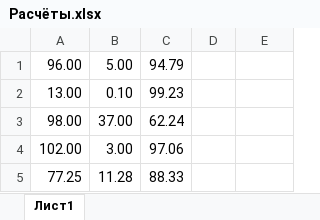
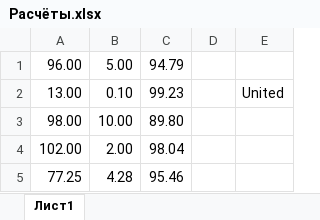
Before and after one commit to theFoxTale/react-performance, an Excel workbook: docs/Расчёты.xlsx, sheet Лист1, drawn as a sheet; values as stored, in another font and other column widths than the file's, no borders; the diff names each change by its address in the sheet, - before the commit and + after, or states it on an @@ line.

```diff
--- a/docs/Расчёты.xlsx (sheet Лист1)
+++ b/docs/Расчёты.xlsx (sheet Лист1)
-E2: (empty)
+E2: United
-B3: 37.00
+B3: 10.00
-C3: 62.24
+C3: 89.80
-B4: 3.00
+B4: 2.00
-C4: 97.06
+C4: 98.04
-B5: 11.28
+B5: 4.28
-C5: 88.33
+C5: 95.46
```
Also changed, not shown: 3 other files.
